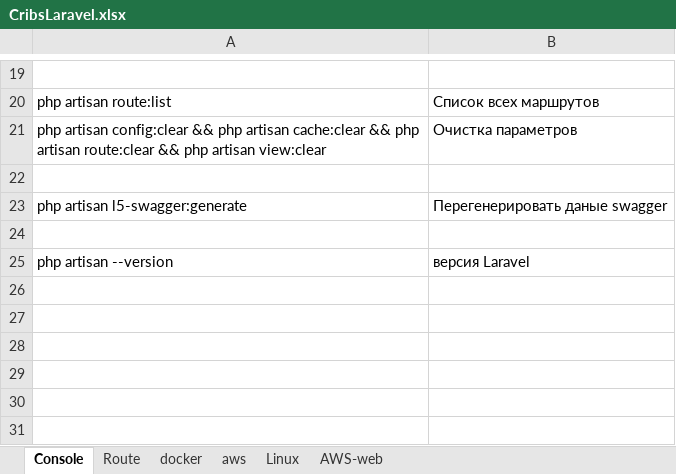
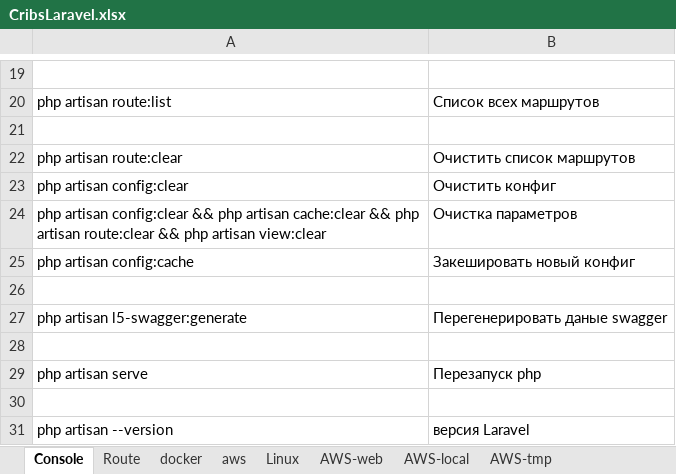
Before and after one commit to alex-no/Lavarel-test, an Excel workbook: doc/CribsLaravel.xlsx, sheet Console, drawn as a sheet; only a part is shown, gaps mark what is left out; values as stored, in another font and other column widths than the file's, no borders; the diff names each change by its address in the sheet, - before the commit and + after, or states it on an @@ line.

```diff
--- a/doc/CribsLaravel.xlsx (sheet Console)
+++ b/doc/CribsLaravel.xlsx (sheet Console)
+sheet tab: AWS-local
+sheet tab: AWS-tmp
+row 21: (empty)
+row 22: php artisan route:clear | Очистить список маршрутов
+row 23: php artisan config:clear | Очистить конфиг
+row 25: php artisan config:cache | Закешировать новый конфиг
+row 28: (empty)
+row 29: php artisan serve | Перезапуск php
```
Also changed, not shown: 6 other files.
